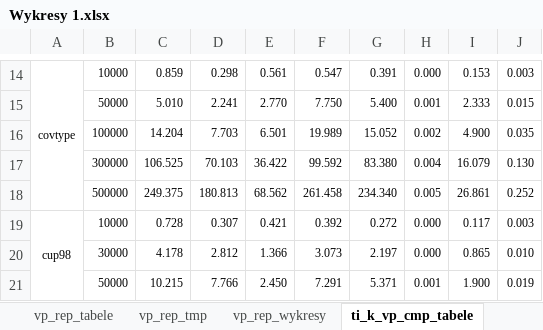
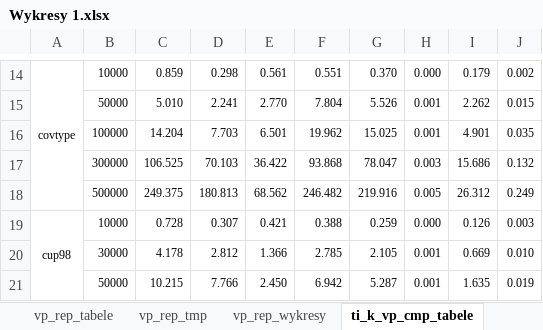
Before and after one commit to bjanczak/mgr, an Excel workbook: documents/Wykresy 1.xlsx, sheet ti_k_vp_cmp_tabele, drawn as a sheet; only a part is shown, gaps mark what is left out; values as stored, in another font and other column widths than the file's, no borders; the diff covers the shown part only; the diff names each change by its address in the sheet, - before the commit and + after, or states it on an @@ line.

```diff
--- a/documents/Wykresy 1.xlsx (sheet ti_k_vp_cmp_tabele)
+++ b/documents/Wykresy 1.xlsx (sheet ti_k_vp_cmp_tabele)
-F14: 0.547
+F14: 0.551
-G14: 0.391
+G14: 0.370
-I14: 0.153
+I14: 0.179
-J14: 0.003
+J14: 0.002
-F15: 7.750
+F15: 7.804
-G15: 5.400
+G15: 5.526
-I15: 2.333
+I15: 2.262
-F16: 19.989
+F16: 19.962
-G16: 15.052
+G16: 15.025
-H16: 0.002
+H16: 0.001
-I16: 4.900
+I16: 4.901
-F17: 99.592
+F17: 93.868
-G17: 83.380
+G17: 78.047
-H17: 0.004
+H17: 0.003
-I17: 16.079
+I17: 15.686
-J17: 0.130
+J17: 0.132
-F18: 261.458
+F18: 246.482
-G18: 234.340
+G18: 219.916
-I18: 26.861
+I18: 26.312
-J18: 0.252
+J18: 0.249
-F19: 0.392
+F19: 0.388
-G19: 0.272
+G19: 0.259
-I19: 0.117
+I19: 0.126
-F20: 3.073
+F20: 2.785
-G20: 2.197
+G20: 2.105
-H20: 0.000
+H20: 0.001
-I20: 0.865
+I20: 0.669
-F21: 7.291
+F21: 6.942
-G21: 5.371
+G21: 5.287
-I21: 1.900
+I21: 1.635
```
Also changed, not shown: 38 edited cells elsewhere in this sheet, sheet Arkusz1, sheet tik_ref_cmp_tabele, sheet k_neighborhood_comp_tabele, other sheet tabs, formulas that keep their value, charts or pictures.
